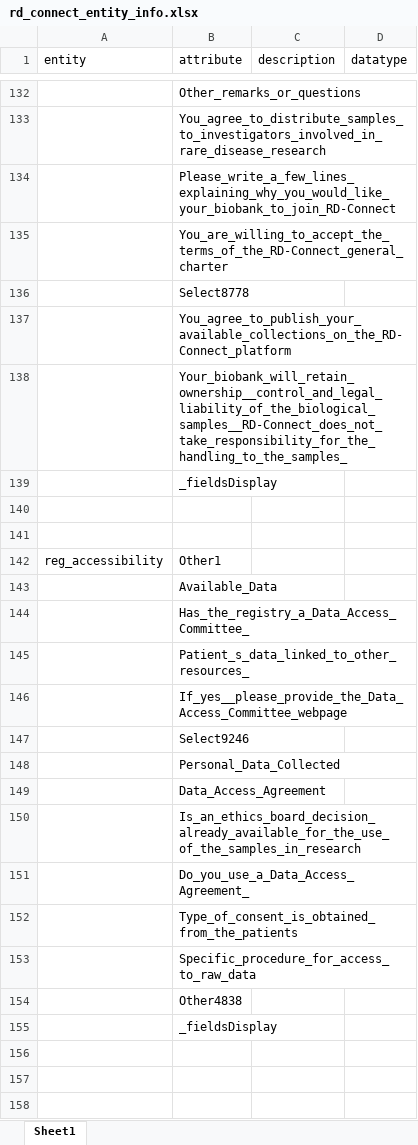
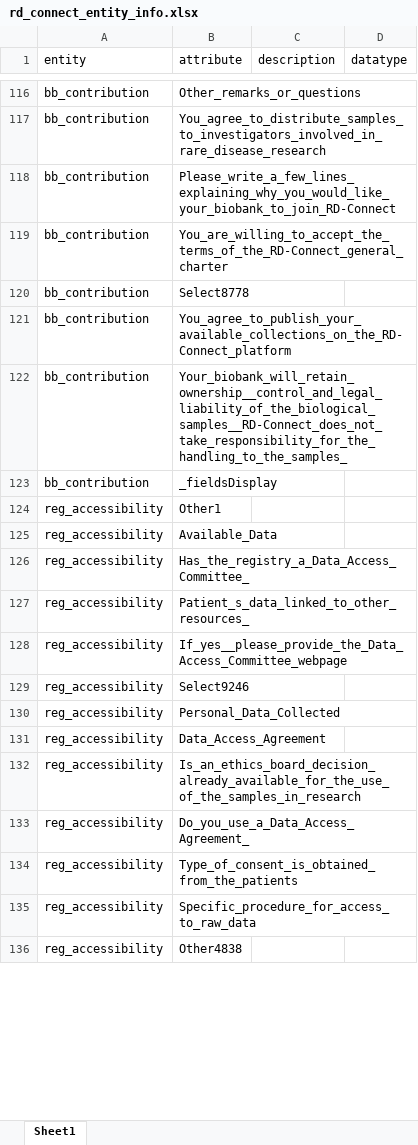
Before and after one commit to bibbox/app-rd-connect, an Excel workbook: rd_connect_entity_info.xlsx, sheet Sheet1, drawn as a sheet; only a part is shown, gaps mark what is left out; values as stored, in another font and other column widths than the file's, no borders; removed rows and columns are numbered as before the commit, all else as after; the diff covers the shown part only; the diff names each change by its address in the sheet, - before the commit and + after, or states it on an @@ line.

```diff
--- a/rd_connect_entity_info.xlsx (sheet Sheet1)
+++ b/rd_connect_entity_info.xlsx (sheet Sheet1)
-A116:A121 (entity): (empty)
+A116:A121 (entity): bb_contribution
-row 138:  | Your_biobank_will_retain_ownership__control_and_legal_liability_of_the_biological_samples__RD-Connect_does_not_take_responsibility_for_the_handling_to_the_samples_
-row 139:  | _fieldsDisplay
-row 122: (empty)
+row 122: bb_contribution | Your_biobank_will_retain_ownership__control_and_legal_liability_of_the_biological_samples__RD-Connect_does_not_take_responsibility_for_the_handling_to_the_samples_
-row 123: (empty)
+row 123: bb_contribution | _fieldsDisplay
-A125:A133 (entity): (empty)
+A125:A133 (entity): reg_accessibility
-row 152:  | Type_of_consent_is_obtained_from_the_patients
-row 153:  | Specific_procedure_for_access_to_raw_data
-row 154:  | Other4838
-row 155:  | _fieldsDisplay
-row 134: (empty)
+row 134: reg_accessibility | Type_of_consent_is_obtained_from_the_patients
-row 135: (empty)
+row 135: reg_accessibility | Specific_procedure_for_access_to_raw_data
-row 136: (empty)
+row 136: reg_accessibility | Other4838
```
Also changed, not shown: 16 removed rows and 65 edited cells elsewhere in this sheet, rd_connect_auto.xlsx, 3 other files.
